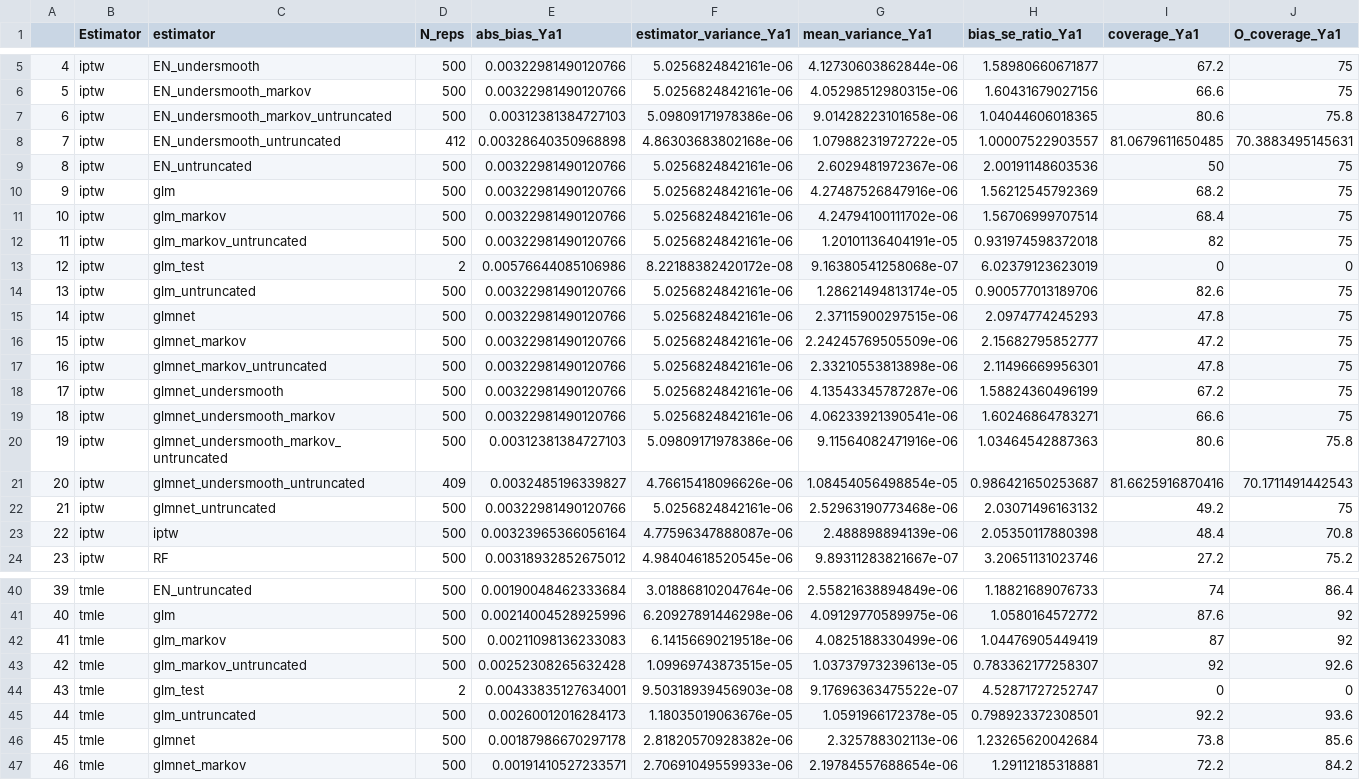
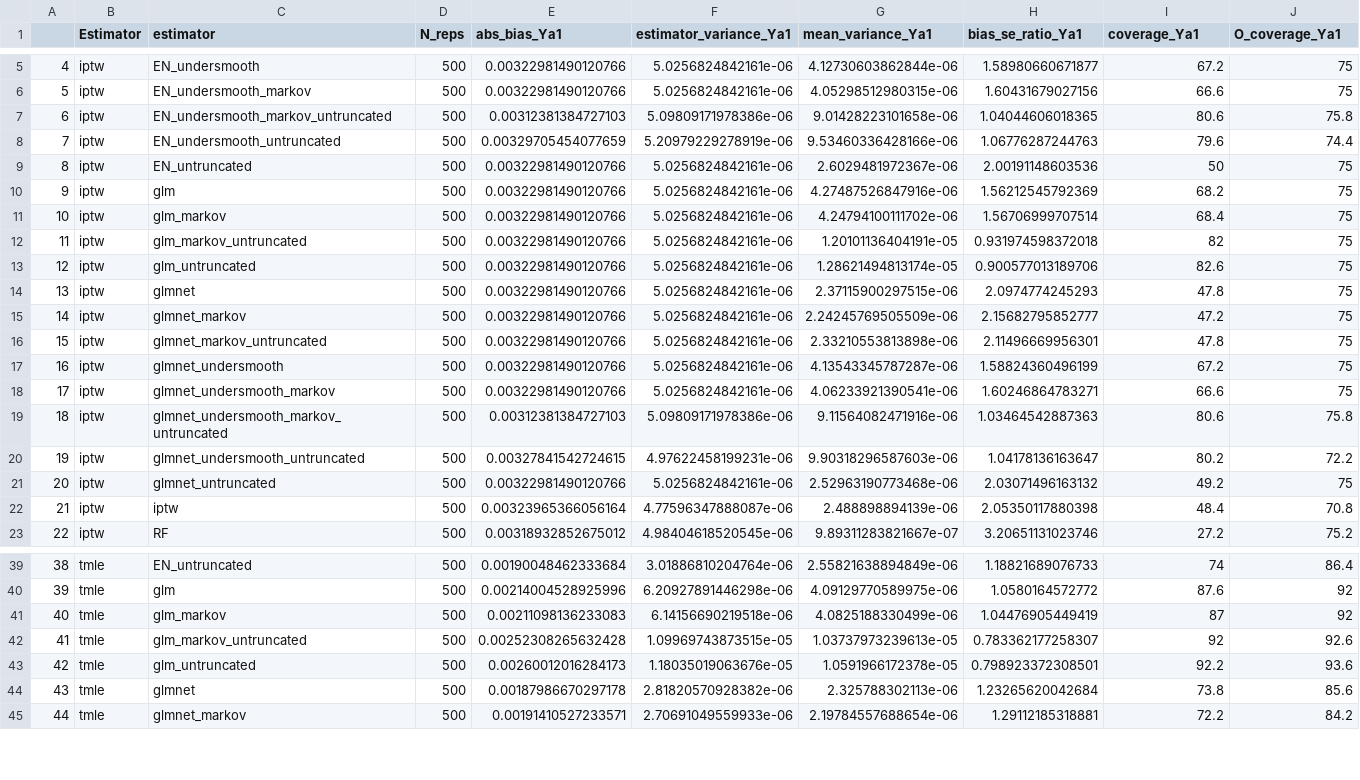
Before and after one commit to amertens/registry_simulations, a CSV file: data/sim_perf_500reps.csv, drawn as a sheet; only a part is shown, gaps mark what is left out; removed rows and columns are numbered as before the commit, all else as after; rows hold the shown columns only; the diff names each change by its address in the sheet, - before the commit and + after, or states it on an @@ line.

```diff
--- a/data/sim_perf_500reps.csv
+++ b/data/sim_perf_500reps.csv
-row 8: 7 | iptw | EN_undersmooth_untruncated | 412 | 0.00328640350968898 | 4.86303683802168e-06 | 1.07988231972722e-05 | 1.00007522903557 | 81.0679611650485 | 70.3883495145631
+row 8: 7 | iptw | EN_undersmooth_untruncated | 500 | 0.00329705454077659 | 5.20979229278919e-06 | 9.53460336428166e-06 | 1.06776287244763 | 79.6 | 74.4
-row 13: 12 | iptw | glm_test | 2 | 0.00576644085106986 | 8.22188382420172e-08 | 9.16380541258068e-07 | 6.02379123623019 | 0 | 0
@@ column A renumbered from row 13 down @@
-row 21: 20 | iptw | glmnet_undersmooth_untruncated | 409 | 0.0032485196339827 | 4.76615418096626e-06 | 1.08454056498854e-05 | 0.986421650253687 | 81.6625916870416 | 70.1711491442543
+row 20: 19 | iptw | glmnet_undersmooth_untruncated | 500 | 0.00327841542724615 | 4.97622458199231e-06 | 9.90318296587603e-06 | 1.04178136163647 | 80.2 | 72.2
-row 44: 43 | tmle | glm_test | 2 | 0.00433835127634001 | 9.50318939456903e-08 | 9.17696363475522e-07 | 4.52871727252747 | 0 | 0
```
Also changed, not shown: 2 other files.
